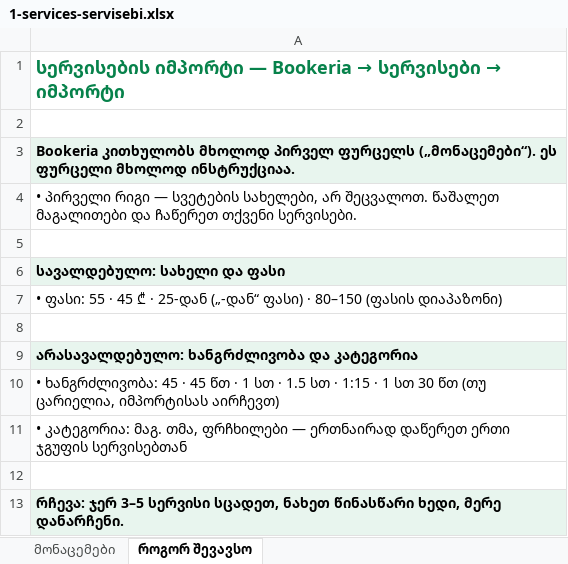
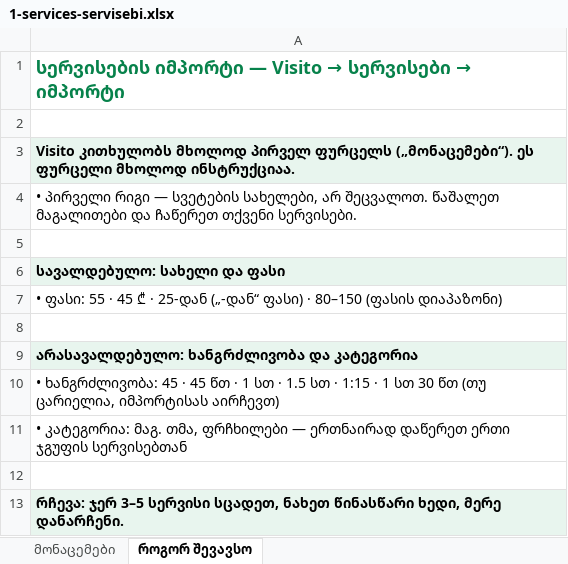
Before and after one commit to Meduxa/visito, an Excel workbook: docs/pilot/import-templates/1-services-servisebi.xlsx, sheet როგორ შევავსო, drawn as a sheet; values as stored, in another font and other column widths than the file's, no borders; the diff names each change by its address in the sheet, - before the commit and + after, or states it on an @@ line.

```diff
--- a/docs/pilot/import-templates/1-services-servisebi.xlsx (sheet როგორ შევავსო)
+++ b/docs/pilot/import-templates/1-services-servisebi.xlsx (sheet როგორ შევავსო)
@@ A1: …იმპორტი — Bookeria → სერვისები… → …იმპორტი — Visito → სერვისები… @@
-A3: Bookeria კითხულობს მხოლოდ…
+A3: Visito კითხულობს მხოლოდ…
```
Also changed, not shown: docs/pilot/import-templates/2-clients-klientebi.xlsx, docs/pilot/import-templates/3-bookings-javshnebi.xlsx, 42 other files.
